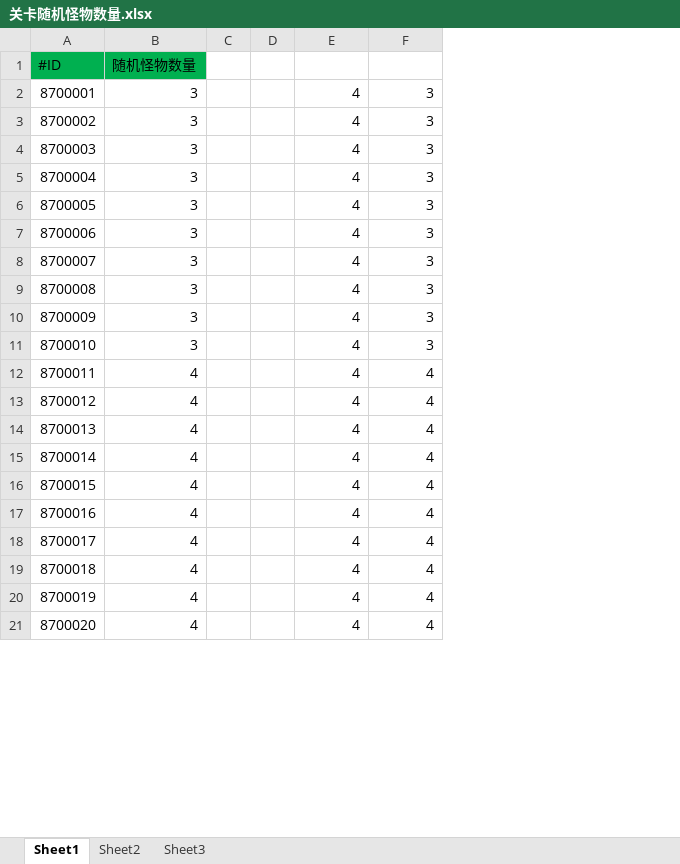
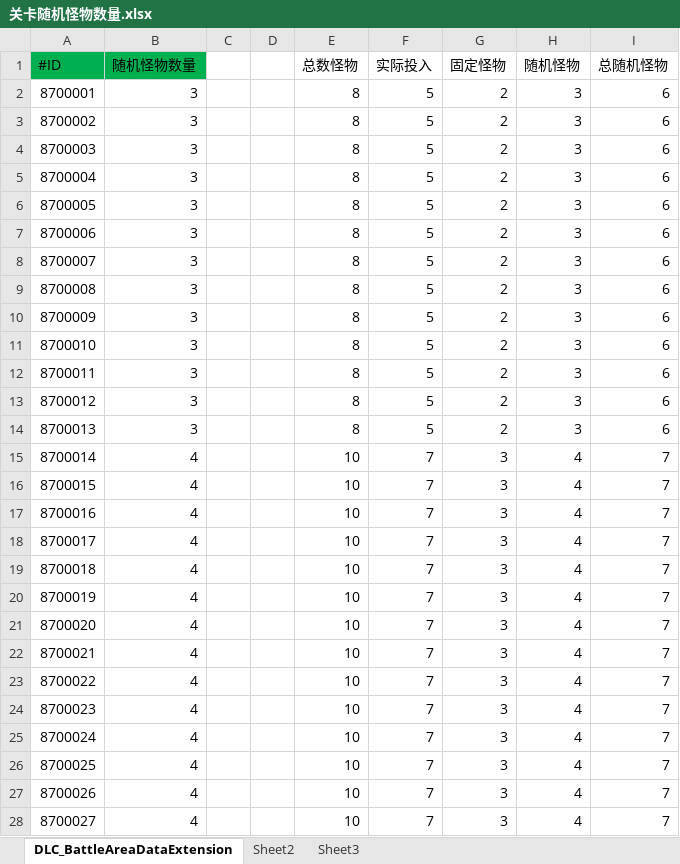
Before and after one commit to xiaozhuzzz/XiakePreMod, an Excel workbook: Excel文件/xiakeqian/关卡随机怪物数量.xlsx, sheet DLC_BattleAreaDataExtension, drawn as a sheet; only a part is shown; values as stored, in another font and other column widths than the file's, no borders; addresses are those after the commit; the diff covers the shown part only; the diff names each change by its address in the sheet, - before the commit and + after, or states it on an @@ line.

```diff
--- a/Excel文件/xiakeqian/关卡随机怪物数量.xlsx (sheet DLC_BattleAreaDataExtension)
+++ b/Excel文件/xiakeqian/关卡随机怪物数量.xlsx (sheet DLC_BattleAreaDataExtension)
-sheet tab: Sheet1
+sheet tab: DLC_BattleAreaDataExtension
+column E (总数怪物), rows 2-11: all 8; rows 15-24: all 10
+column F (实际投入), rows 2-11: all 5; rows 15-24: all 7
+column I (总随机怪物), rows 2-11: all 6; rows 15-24: all 7
-G1: (empty)
+G1: 固定怪物
-H1: (empty)
+H1: 随机怪物
-G2:G11 (固定怪物): 4
+G2:G11 (固定怪物): 2
+row 12: 8700011 | 3 |  |  | 8 | 5 | 2 | 3 | 6
+row 13: 8700012 | 3 |  |  | 8 | 5 | 2 | 3 | 6
+row 14: 8700013 | 3 |  |  | 8 | 5 | 2 | 3 | 6
@@ column A (#ID) renumbered between rows 15 and 108 @@
-G15:G24 (固定怪物): 4
+G15:G24 (固定怪物): 3
+row 25: 8700024 | 4 |  |  | 10 | 7 | 3 | 4 | 7
+row 26: 8700025 | 4 |  |  | 10 | 7 | 3 | 4 | 7
+row 27: 8700026 | 4 |  |  | 10 | 7 | 3 | 4 | 7
+row 28: 8700027 | 4 |  |  | 10 | 7 | 3 | 4 | 7
```
Also changed, not shown: 55 added rows and 22 removed rows elsewhere in this sheet, formulas that keep their value, Excel文件/xiakeqian/侠客.xlsx, Excel文件/xiakeqian/战斗属性.xlsx, 13 other files.
